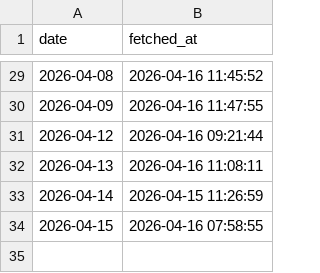
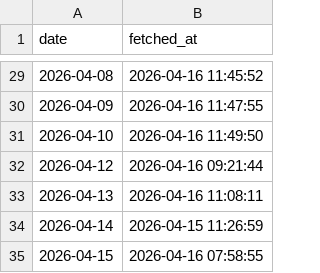
Before and after one commit to HEVI-SE/Trafiklab, a CSV file: data/fetched_days.csv, drawn as a sheet; only a part is shown, gaps mark what is left out.

Commit message:
Fetched: 2026-04-10 (3/3)

```diff
--- a/data/fetched_days.csv
+++ b/data/fetched_days.csv
@@ -30,2 +30,3 @@ date,fetched_at
 2026-04-09,2026-04-16 11:47:55
+2026-04-10,2026-04-16 11:49:50
 2026-04-12,2026-04-16 09:21:44
```
